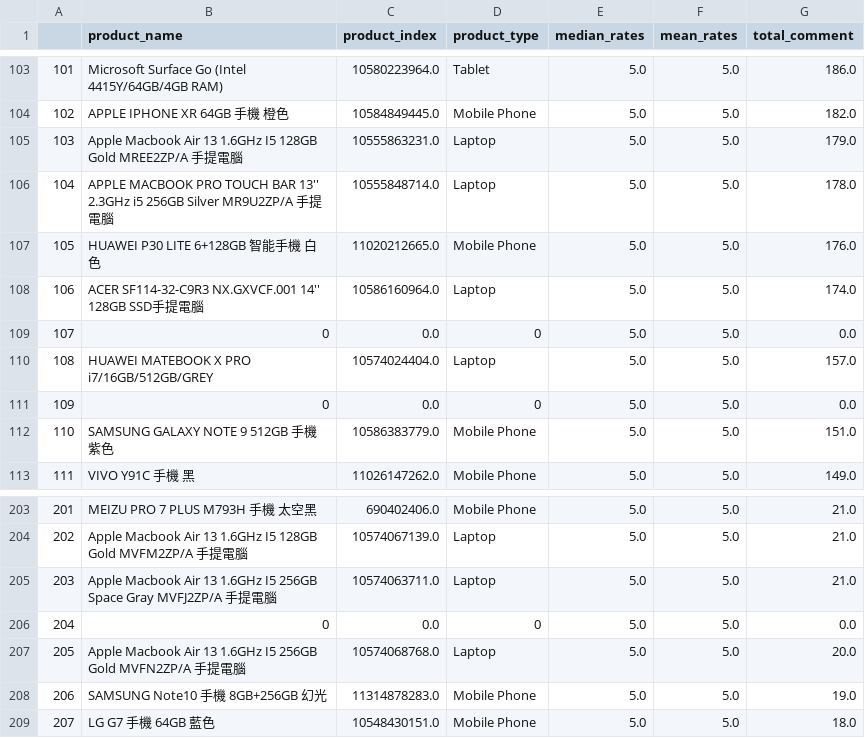
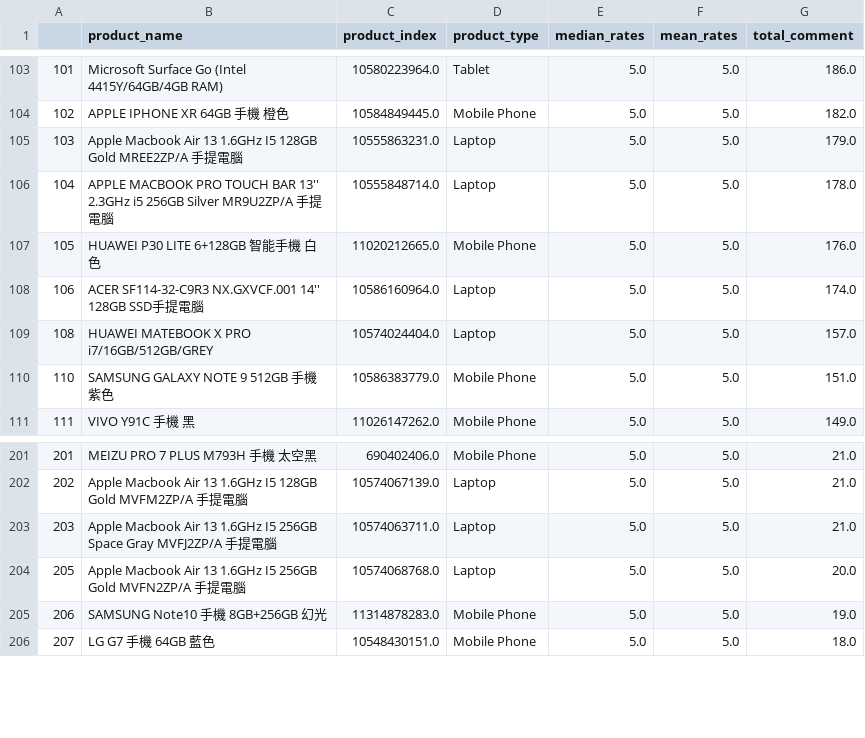
Before and after one commit to ronnieli930/CSL-data-analytics, a CSV file: Data Analysis/Updated-CSV/Stats_Suning.csv, drawn as a sheet; only a part is shown, gaps mark what is left out; the diff names each change by its address in the sheet, - before the commit and + after, or states it on an @@ line.

```diff
--- a/Data Analysis/Updated-CSV/Stats_Suning.csv
+++ b/Data Analysis/Updated-CSV/Stats_Suning.csv
-row 109: 107 | 0 | 0.0 | 0 | 5.0 | 5.0 | 0.0
-row 111: 109 | 0 | 0.0 | 0 | 5.0 | 5.0 | 0.0
-row 206: 204 | 0 | 0.0 | 0 | 5.0 | 5.0 | 0.0
```
Also changed, not shown: Data Analysis/Updated-CSV/Stats_HKTVMall.csv, Data Analysis/Updated-CSV/all_info_data_hktv.csv, 2 other files.
